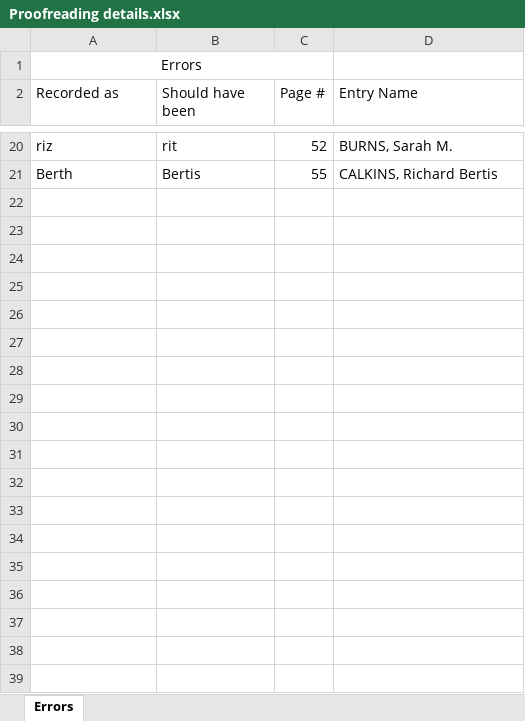
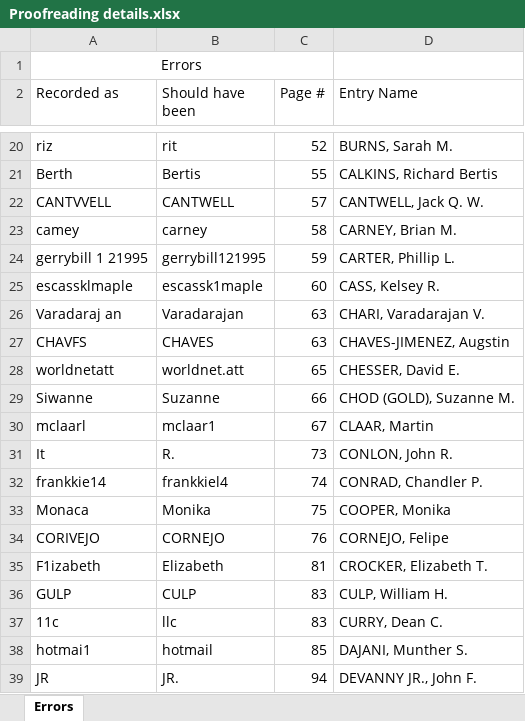
Before and after one commit to Vandivier/data-science-practice, an Excel workbook: js/earhart-fellows/Proofreading details.xlsx, sheet Errors, drawn as a sheet; only a part is shown, gaps mark what is left out; values as stored, in another font and other column widths than the file's, no borders; the diff covers the shown part only; the diff names each change by its address in the sheet, - before the commit and + after, or states it on an @@ line.

```diff
--- a/js/earhart-fellows/Proofreading details.xlsx (sheet Errors)
+++ b/js/earhart-fellows/Proofreading details.xlsx (sheet Errors)
+row 22: CANTVVELL | CANTWELL | 57 | CANTWELL, Jack Q. W.
+row 23: camey | carney | 58 | CARNEY, Brian M.
+row 24: gerrybill 1 21995 | gerrybill121995 | 59 | CARTER, Phillip L.
+row 25: escassklmaple | escassk1maple | 60 | CASS, Kelsey R.
+row 26: Varadaraj an | Varadarajan | 63 | CHARI, Varadarajan V.
+row 27: CHAVFS | CHAVES | 63 | CHAVES-JIMENEZ, Augstin
+row 28: worldnetatt | worldnet.att | 65 | CHESSER, David E.
+row 29: Siwanne | Suzanne | 66 | CHOD (GOLD), Suzanne M.
+row 30: mclaarl | mclaar1 | 67 | CLAAR, Martin
+row 31: It | R. | 73 | CONLON, John R.
+row 32: frankkie14 | frankkiel4 | 74 | CONRAD, Chandler P.
+row 33: Monaca | Monika | 75 | COOPER, Monika
+row 34: CORIVEJO | CORNEJO | 76 | CORNEJO, Felipe
+row 35: F1izabeth | Elizabeth | 81 | CROCKER, Elizabeth T.
+row 36: GULP | CULP | 83 | CULP, William H.
+row 37: 11c | llc | 83 | CURRY, Dean C.
+row 38: hotmai1 | hotmail | 85 | DAJANI, Munther S.
+row 39: JR | JR. | 94 | DEVANNY JR., John F.
```
Also changed, not shown: 29 added rows elsewhere in this sheet, 1 other file.
